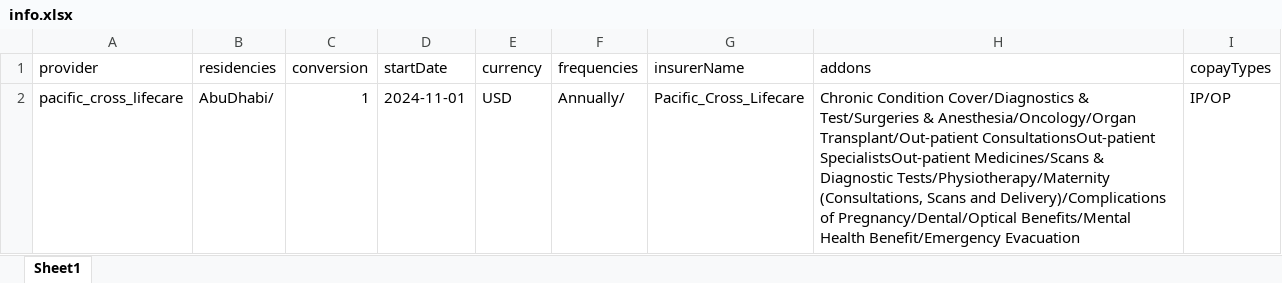
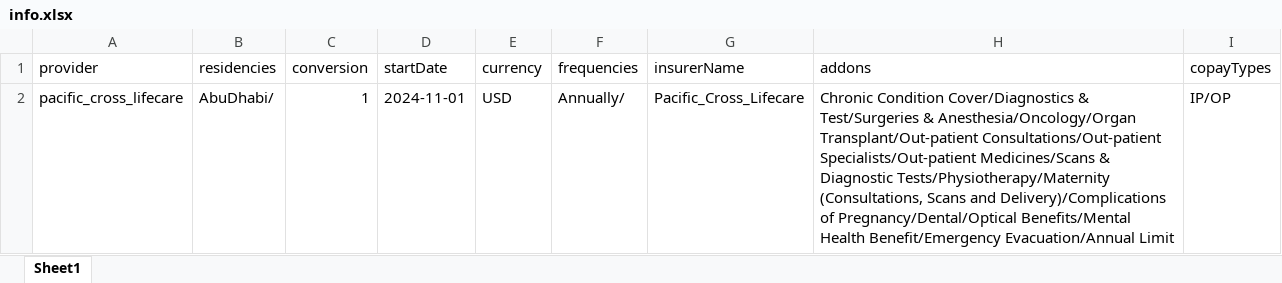
Before and after one commit to narinder123/saleslab_excel_parcel, an Excel workbook: Inputs/Pacific_Cross_Lifecare/info.xlsx, sheet Sheet1, drawn as a sheet; values as stored, in another font and other column widths than the file's, no borders; the diff names each change by its address in the sheet, - before the commit and + after, or states it on an @@ line.

```diff
--- a/Inputs/Pacific_Cross_Lifecare/info.xlsx (sheet Sheet1)
+++ b/Inputs/Pacific_Cross_Lifecare/info.xlsx (sheet Sheet1)
-H2 (addons): …Anesthesia/Oncology/Organ Transplant/Out-patient ConsultationsOut-patient SpecialistsOut-patient Medicines/Scans & Diagnostic Tests/Physiotherapy/Maternity (Consultations, Scans and Delivery)/Complications of Pregnancy/Dental/Optical Benefits/Mental Health Benefit/Emergency Evacuation
+H2 (addons): …Anesthesia/Oncology/Organ Transplant/Out-patient Consultations/Out-patient Specialists/Out-patient Medicines/Scans & Diagnostic Tests/Physiotherapy/Maternity (Consultations, Scans and Delivery)/Complications of Pregnancy/Dental/Optical Benefits/Mental Health Benefit/Emergency Evacuation/Annual Limit
```
Also changed, not shown: Inputs/Pacific_Cross_Lifecare/addons.xlsx, Inputs/Pacific_Cross_Lifecare/benefits.xlsx, 13 other files.
